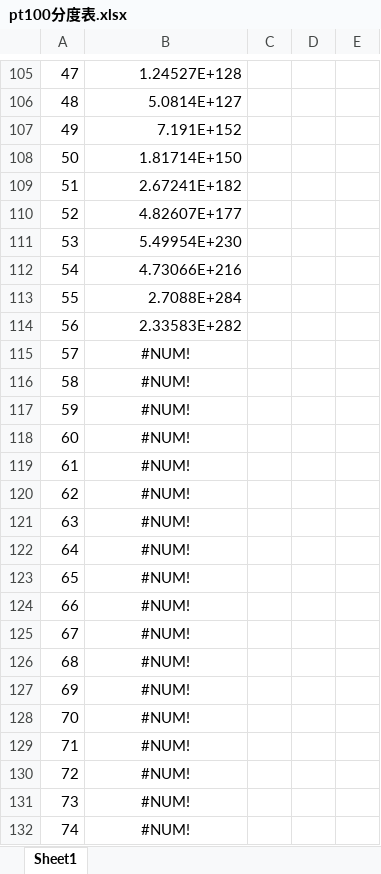
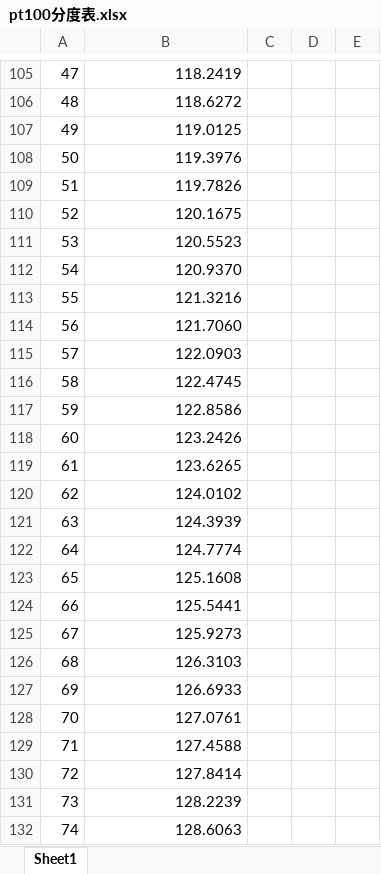
Before and after one commit to KrogeChen/thermoMotorTester, an Excel workbook: document/pt100分度表.xlsx, sheet Sheet1, drawn as a sheet; only a part is shown, gaps mark what is left out; values as stored, in another font and other column widths than the file's, no borders; the diff covers the shown part only; the diff names each change by its address in the sheet, - before the commit and + after, or states it on an @@ line.

```diff
--- a/document/pt100分度表.xlsx (sheet Sheet1)
+++ b/document/pt100分度表.xlsx (sheet Sheet1)
-B105: 1.24527E+128
+B105: 118.2419
-B106: 5.0814E+127
+B106: 118.6272
-B107: 7.191E+152
+B107: 119.0125
-B108: 1.81714E+150
+B108: 119.3976
-B109: 2.67241E+182
+B109: 119.7826
-B110: 4.82607E+177
+B110: 120.1675
-B111: 5.49954E+230
+B111: 120.5523
-B112: 4.73066E+216
+B112: 120.9370
-B113: 2.7088E+284
+B113: 121.3216
-B114: 2.33583E+282
+B114: 121.7060
-B115: #NUM!
+B115: 122.0903
-B115:B132 alignment: center
+B115:B132 alignment: right
-B116: #NUM!
+B116: 122.4745
-B117: #NUM!
+B117: 122.8586
-B118: #NUM!
+B118: 123.2426
-B119: #NUM!
+B119: 123.6265
-B120: #NUM!
+B120: 124.0102
-B121: #NUM!
+B121: 124.3939
-B122: #NUM!
+B122: 124.7774
-B123: #NUM!
+B123: 125.1608
-B124: #NUM!
+B124: 125.5441
-B125: #NUM!
+B125: 125.9273
-B126: #NUM!
+B126: 126.3103
-B127: #NUM!
+B127: 126.6933
-B128: #NUM!
+B128: 127.0761
-B129: #NUM!
+B129: 127.4588
-B130: #NUM!
+B130: 127.8414
-B131: #NUM!
+B131: 128.2239
-B132: #NUM!
+B132: 128.6063
```
Also changed, not shown: 286 edited cells and cell formats elsewhere in this sheet, formulas that keep their value, 1 other file.
